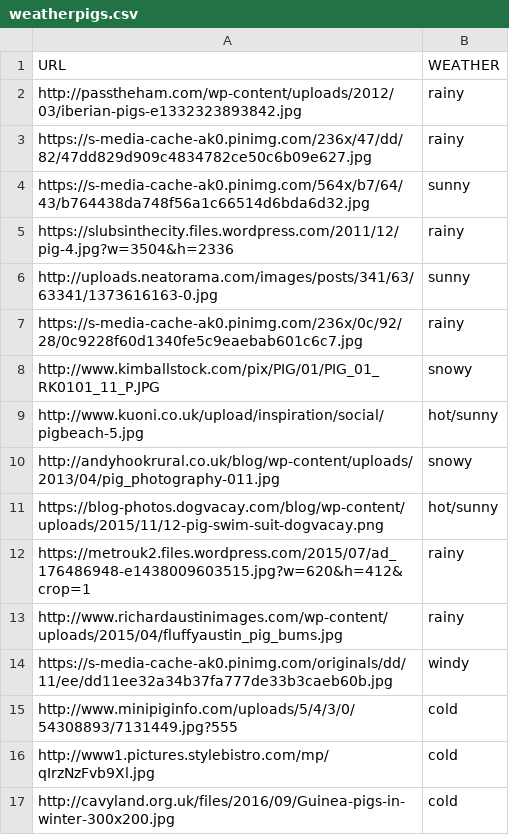
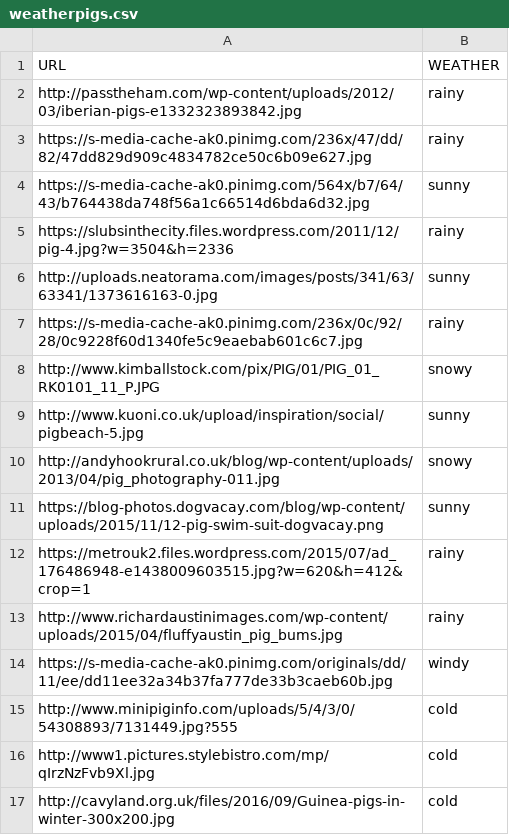
Before and after one commit to gulipad/botstack-sauwetter, a CSV file: lib/tasks/weatherpigs.csv, drawn as a sheet.

```diff
--- a/lib/tasks/weatherpigs.csv
+++ b/lib/tasks/weatherpigs.csv
@@ -8,5 +8,5 @@ https://s-media-cache-ak0.pinimg.com/236x/0c/92/28/0c9228f60d1340fe5c9eaebab601c
 http://www.kimballstock.com/pix/PIG/01/PIG_01_RK0101_11_P.JPG,snowy
-http://www.kuoni.co.uk/upload/inspiration/social/pigbeach-5.jpg,hot/sunny
+http://www.kuoni.co.uk/upload/inspiration/social/pigbeach-5.jpg,sunny
 http://andyhookrural.co.uk/blog/wp-content/uploads/2013/04/pig_photography-011.jpg,snowy
-https://blog-photos.dogvacay.com/blog/wp-content/uploads/2015/11/12-pig-swim-suit-dogvacay.png,hot/sunny
+https://blog-photos.dogvacay.com/blog/wp-content/uploads/2015/11/12-pig-swim-suit-dogvacay.png,sunny
 https://metrouk2.files.wordpress.com/2015/07/ad_176486948-e1438009603515.jpg?w=620&h=412&crop=1,rainy
```
Also changed, not shown: 1 other file.
